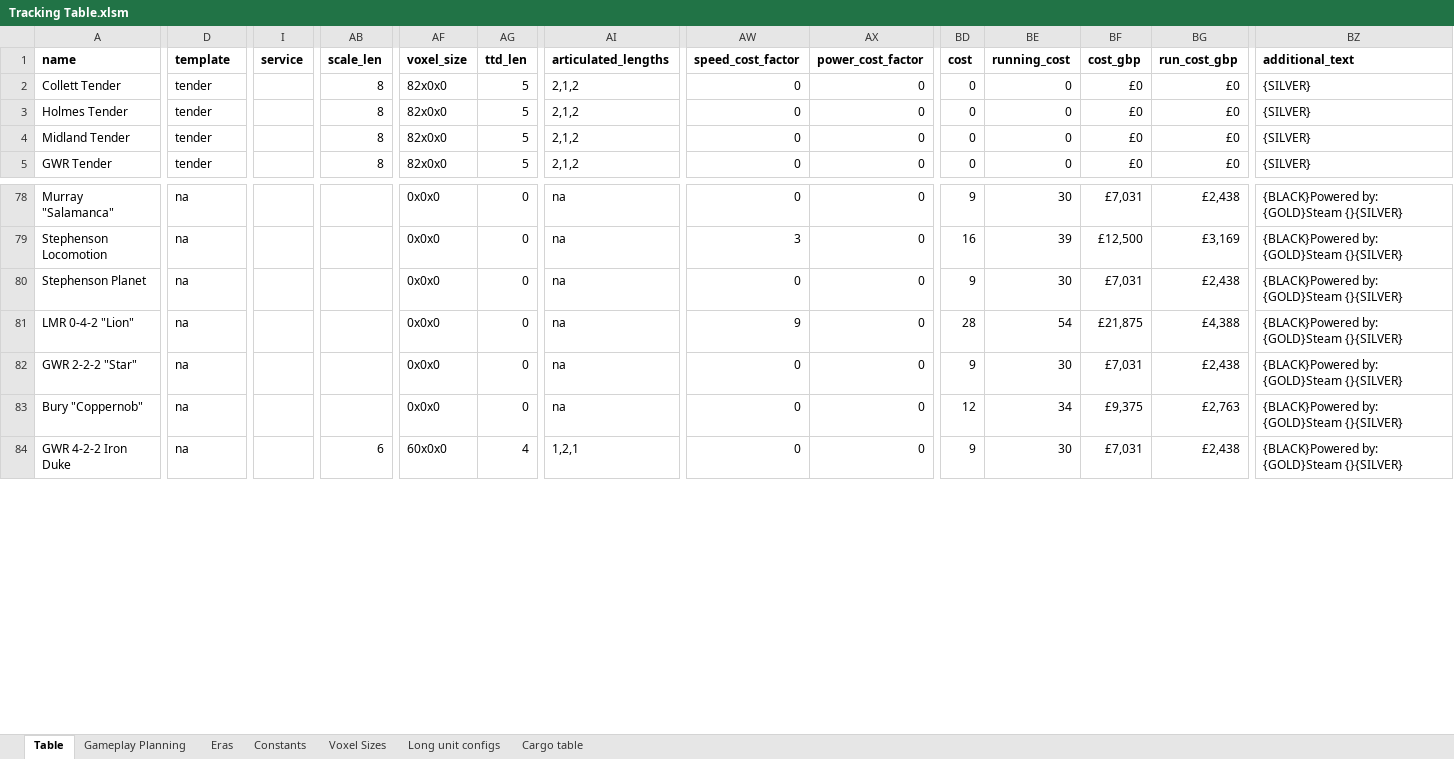
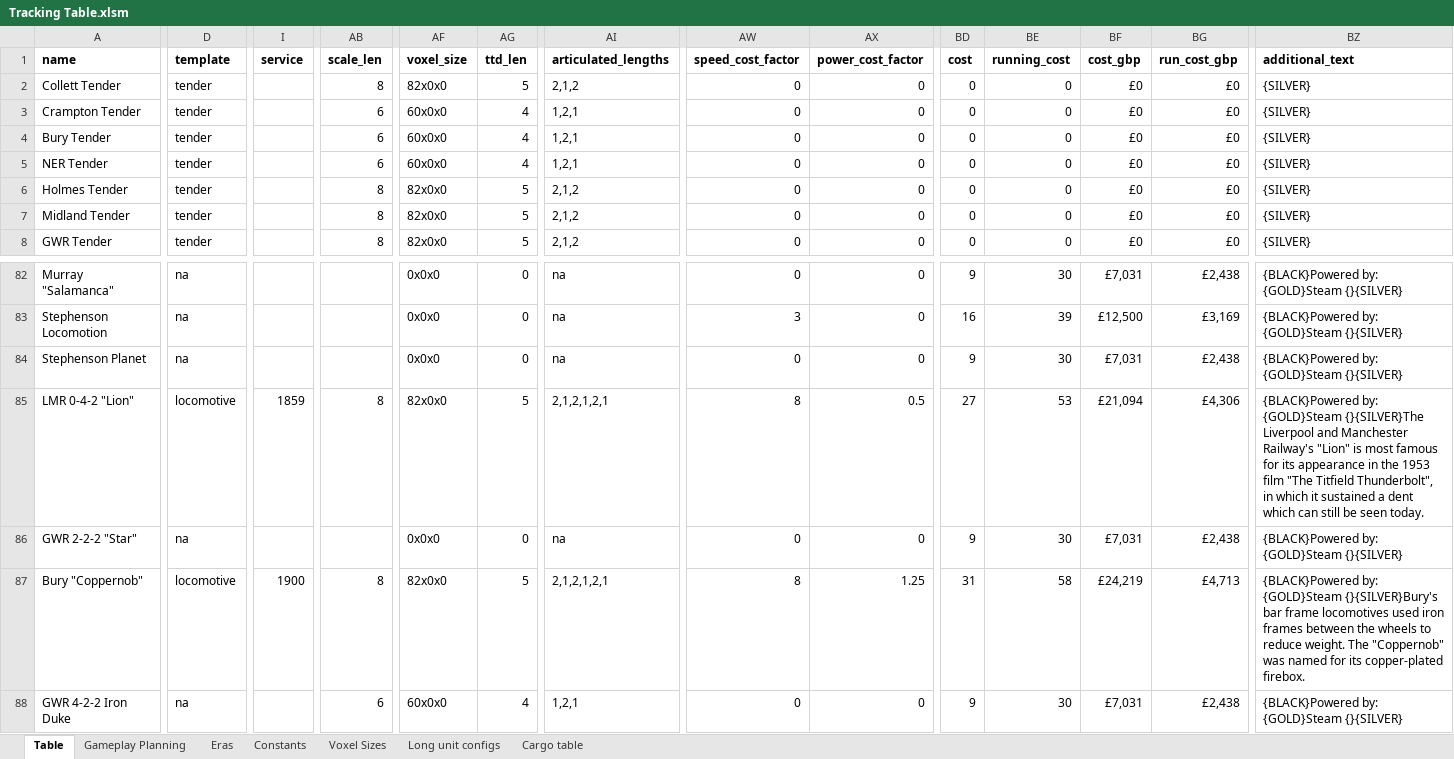
Before and after one commit to mattkimber/timberwolfs_trains, an Excel workbook: Tracking Table.xlsm, sheet Table, drawn as a sheet; only a part is shown, gaps mark what is left out; values as stored, in another font and other column widths than the file's, no borders; addresses are those after the commit; rows hold the shown columns only; the diff covers the shown part only; the diff names each change by its address in the sheet, - before the commit and + after, or states it on an @@ line.

```diff
--- a/Tracking Table.xlsm (sheet Table)
+++ b/Tracking Table.xlsm (sheet Table)
+row 3: Crampton Tender | tender |  | 6 | 60x0x0 | 4 | 1,2,1 | 0 | 0 | 0 | 0 | £0 | £0 | {SILVER}
+row 4: Bury Tender | tender |  | 6 | 60x0x0 | 4 | 1,2,1 | 0 | 0 | 0 | 0 | £0 | £0 | {SILVER}
+row 5: NER Tender | tender |  | 6 | 60x0x0 | 4 | 1,2,1 | 0 | 0 | 0 | 0 | £0 | £0 | {SILVER}
-D85 (template): na
+D85 (template): locomotive
-I85 (service): (empty)
+I85 (service): 1859
-AB85 (scale_len): (empty)
+AB85 (scale_len): 8
-AF85 (voxel_size): 0x0x0
+AF85 (voxel_size): 82x0x0
-AG85 (ttd_len): 0
+AG85 (ttd_len): 5
-AI85 (articulated_lengths): na
+AI85 (articulated_lengths): 2,1,2,1,2,1
-AW85 (speed_cost_factor): 9
+AW85 (speed_cost_factor): 8
-AX85 (power_cost_factor): 0
+AX85 (power_cost_factor): 0.5
-BD85 (cost): 28
+BD85 (cost): 27
-BE85 (running_cost): 54
+BE85 (running_cost): 53
-BF85 (cost_gbp): £21,875
+BF85 (cost_gbp): £21,094
-BG85 (run_cost_gbp): £4,388
+BG85 (run_cost_gbp): £4,306
-BZ85 (additional_text): …by: {GOLD}Steam {}{SILVER}
+BZ85 (additional_text): …by: {GOLD}Steam {}{SILVER}The Liverpool and Manchester Railway's "Lion" is most famous for its appearance in the 1953 film "The Titfield Thunderbolt", in which it sustained a dent which can still be seen today.
-D87 (template): na
+D87 (template): locomotive
-I87 (service): (empty)
+I87 (service): 1900
-AB87 (scale_len): (empty)
+AB87 (scale_len): 8
-AF87 (voxel_size): 0x0x0
+AF87 (voxel_size): 82x0x0
-AG87 (ttd_len): 0
+AG87 (ttd_len): 5
-AI87 (articulated_lengths): na
+AI87 (articulated_lengths): 2,1,2,1,2,1
-AW87 (speed_cost_factor): 0
+AW87 (speed_cost_factor): 8
-AX87 (power_cost_factor): 0
+AX87 (power_cost_factor): 1.25
-BD87 (cost): 12
+BD87 (cost): 31
-BE87 (running_cost): 34
+BE87 (running_cost): 58
-BF87 (cost_gbp): £9,375
+BF87 (cost_gbp): £24,219
-BG87 (run_cost_gbp): £2,763
+BG87 (run_cost_gbp): £4,713
-BZ87 (additional_text): …by: {GOLD}Steam {}{SILVER}
+BZ87 (additional_text): …by: {GOLD}Steam {}{SILVER}Bury's bar frame locomotives used iron frames between the wheels to reduce weight. The "Coppernob" was named for its copper-plated firebox.
```
Also changed, not shown: 2 added rows and 95 edited cells elsewhere in this sheet, sheet Gameplay Planning, sheet Constants, formulas that keep their value, 43 other files.
